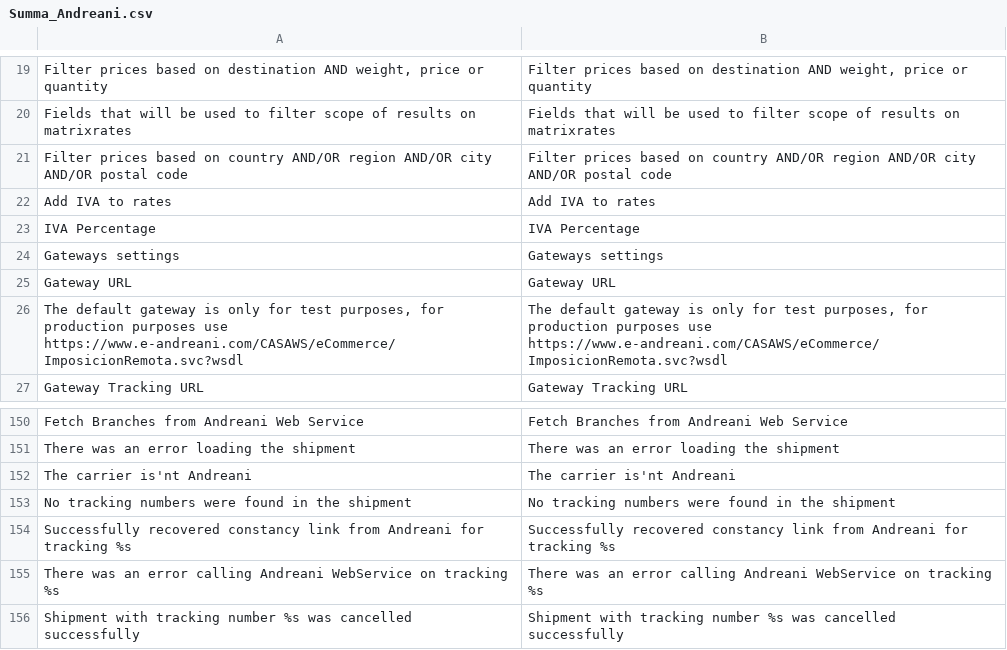
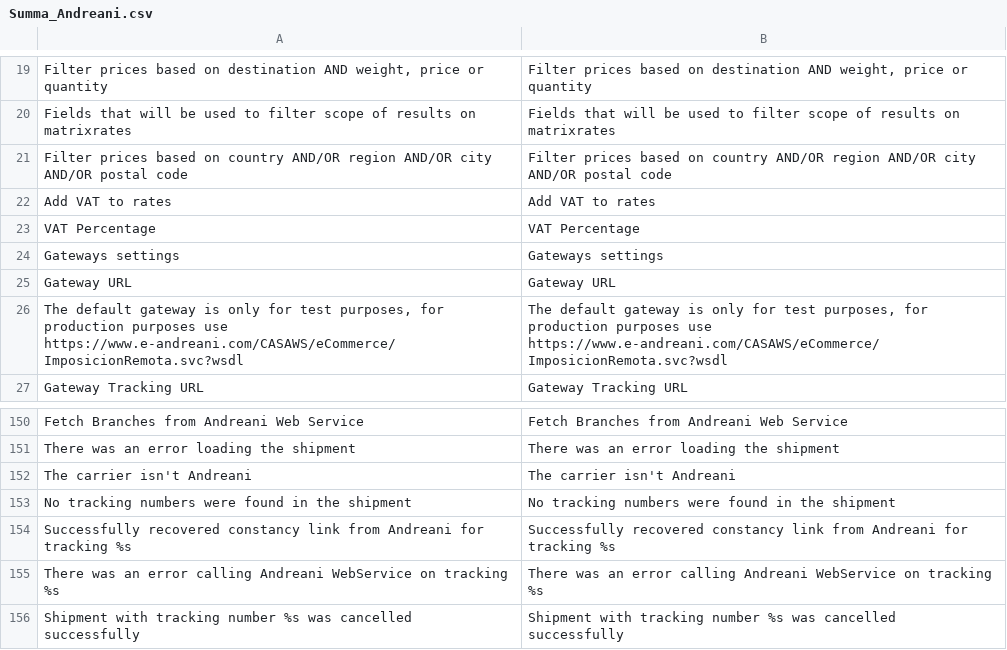
Before and after one commit to SummaSolutions/utils, a CSV file: Magento/Andreani/app/locale/en_US/Summa_Andreani.csv, drawn as a sheet; only a part is shown, gaps mark what is left out.

Commit message:
re #AndreaniModule Code Reviews

```diff
--- a/Magento/Andreani/app/locale/en_US/Summa_Andreani.csv
+++ b/Magento/Andreani/app/locale/en_US/Summa_Andreani.csv
@@ -21,4 +21,4 @@
 "Filter prices based on country AND/OR region AND/OR city AND/OR postal code","Filter prices based on country AND/OR region AND/OR city AND/OR postal code"
-"Add IVA to rates","Add IVA to rates"
-"IVA Percentage","IVA Percentage"
+"Add VAT to rates","Add VAT to rates"
+"VAT Percentage","VAT Percentage"
 "Gateways settings","Gateways settings"
@@ -151,3 +151,3 @@
 "There was an error loading the shipment","There was an error loading the shipment"
-"The carrier is'nt Andreani","The carrier is'nt Andreani"
+"The carrier isn't Andreani","The carrier isn't Andreani"
 "No tracking numbers were found in the shipment","No tracking numbers were found in the shipment"
```
Also changed, not shown: Magento/Andreani/app/locale/es_AR/Summa_Andreani.csv, Magento/Andreani/app/locale/es_ES/Summa_Andreani.csv, 7 other files.
